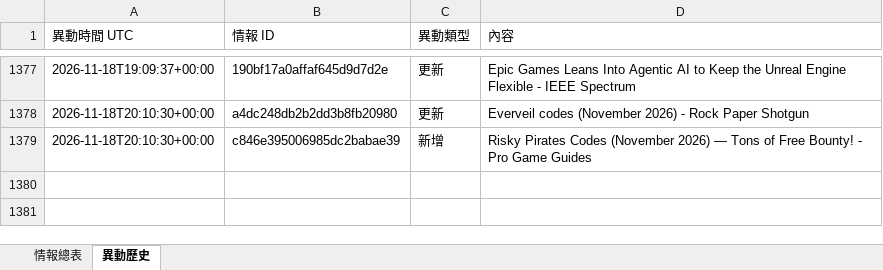
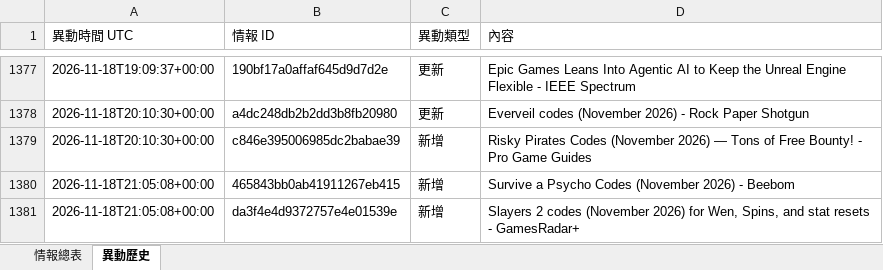
Before and after one commit to jerry000123456789-art/game-intel1, an Excel workbook: docs/game_intel.xlsx, sheet 異動歷史, drawn as a sheet; only a part is shown, gaps mark what is left out; values as stored, in another font and other column widths than the file's, no borders; the diff names each change by its address in the sheet, - before the commit and + after, or states it on an @@ line.

```diff
--- a/docs/game_intel.xlsx (sheet 異動歷史)
+++ b/docs/game_intel.xlsx (sheet 異動歷史)
+row 1380: 2026-11-18T21:05:08+00:00 | 465843bb0ab41911267eb415 | 新增 | Survive a Psycho Codes (November 2026) - Beebom
+row 1381: 2026-11-18T21:05:08+00:00 | da3f4e4d9372757e4e01539e | 新增 | Slayers 2 codes (November 2026) for Wen, Spins, and stat resets - GamesRadar+
```
Also changed, not shown: sheet 情報總表, 4 other files.
